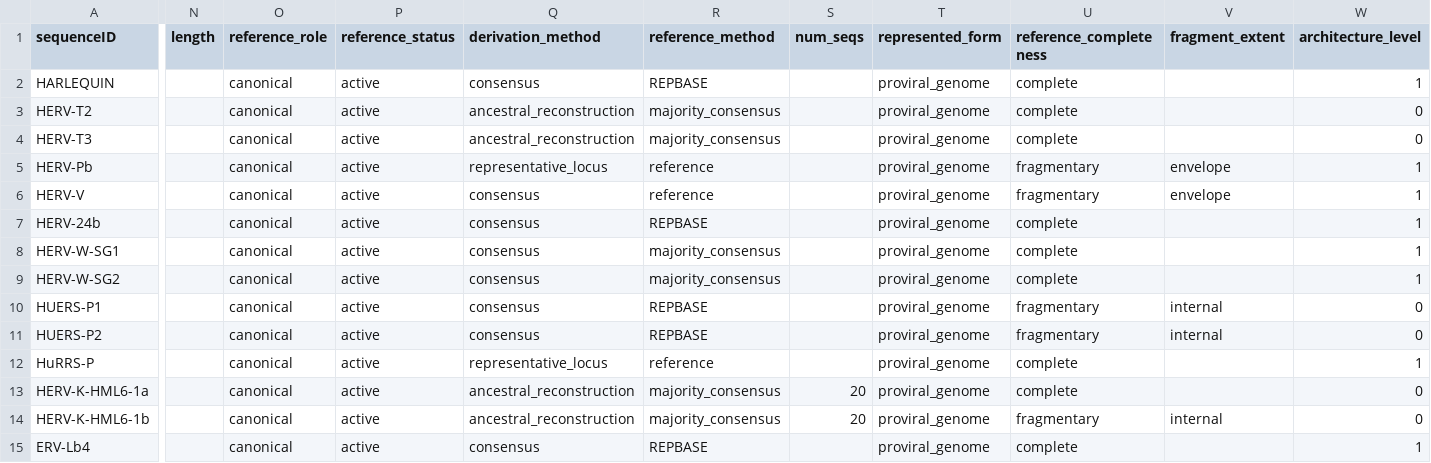
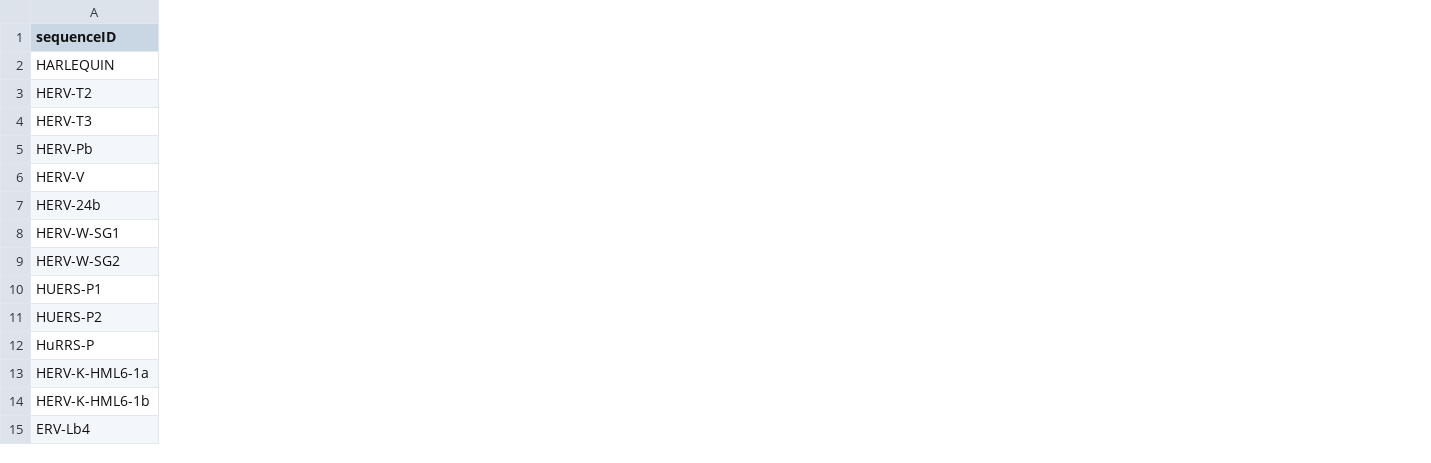
Before and after one commit to giffordlabcvr/ERVdb-HomoSapiens, a TSV file: tabular/reference/sublineage/herv_sublineage_data.tsv, drawn as a sheet; only a part is shown, gaps mark what is left out; the diff covers the shown part only; the diff names each change by its address in the sheet, - before the commit and + after, or states it on an @@ line.

Commit message:
Separate lineage and reference sequence data input

```diff
--- a/tabular/reference/sublineage/herv_sublineage_data.tsv
+++ b/tabular/reference/sublineage/herv_sublineage_data.tsv
-column N (length), empty
-column O (reference_role), rows 2-15: all canonical
-column P (reference_status), rows 2-15: all active
-column Q (derivation_method), rows 2-15: consensus | ancestral_reconstruction | ancestral_reconstruction | representative_locus | consensus | consensus | consensus | consensus | consensus | consensus | representative_locus | ancestral_reconstruction | ancestral_reconstruction | consensus
-column R (reference_method), rows 2-15: REPBASE | majority_consensus | majority_consensus | reference | reference | REPBASE | majority_consensus | majority_consensus | REPBASE | REPBASE | reference | majority_consensus | majority_consensus | REPBASE
-column S (num_seqs), rows 13-14: 20 | 20
-column T (represented_form), rows 2-15: all proviral_genome
-column U (reference_completeness), rows 2-15: complete | complete | complete | fragmentary | fragmentary | complete | complete | complete | fragmentary | fragmentary | complete | complete | fragmentary | complete
-column V (fragment_extent), rows 5-14: envelope | envelope |  |  |  | internal | internal |  |  | internal
-column W (architecture_level), rows 2-15: 1 | 0 | 0 | 1 | 1 | 1 | 1 | 1 | 0 | 0 | 1 | 0 | 0 | 1
```
Also changed, not shown: 4 removed columns elsewhere in this file, 3 other files.
